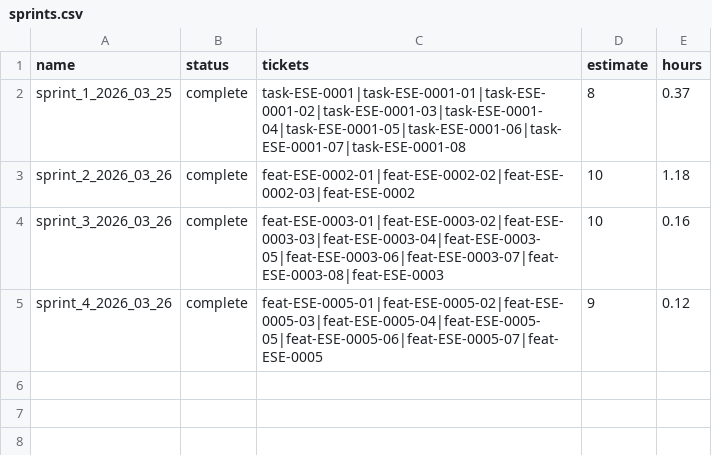
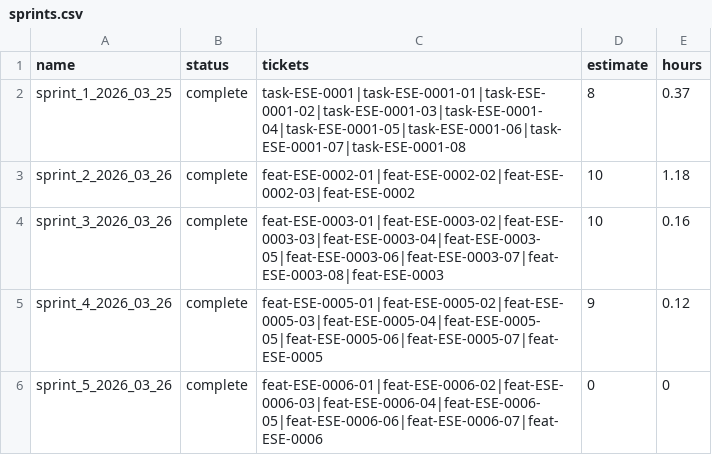
Before and after one commit to cij11/ecs-scene-engine, a CSV file: process/agile/sprints/sprints.csv, drawn as a sheet.

```diff
--- a/process/agile/sprints/sprints.csv
+++ b/process/agile/sprints/sprints.csv
@@ -5 +5,2 @@ sprint_3_2026_03_26,complete,feat-ESE-0003-01|feat-ESE-0003-02|feat-ESE-0003-03|
 sprint_4_2026_03_26,complete,feat-ESE-0005-01|feat-ESE-0005-02|feat-ESE-0005-03|feat-ESE-0005-04|feat-ESE-0005-05|feat-ESE-0005-06|feat-ESE-0005-07|feat-ESE-0005,9,0.12
+sprint_5_2026_03_26,complete,feat-ESE-0006-01|feat-ESE-0006-02|feat-ESE-0006-03|feat-ESE-0006-04|feat-ESE-0006-05|feat-ESE-0006-06|feat-ESE-0006-07|feat-ESE-0006,0,0
```
Also changed, not shown: process/agile/sprints/velocity.csv, 35 other files.
